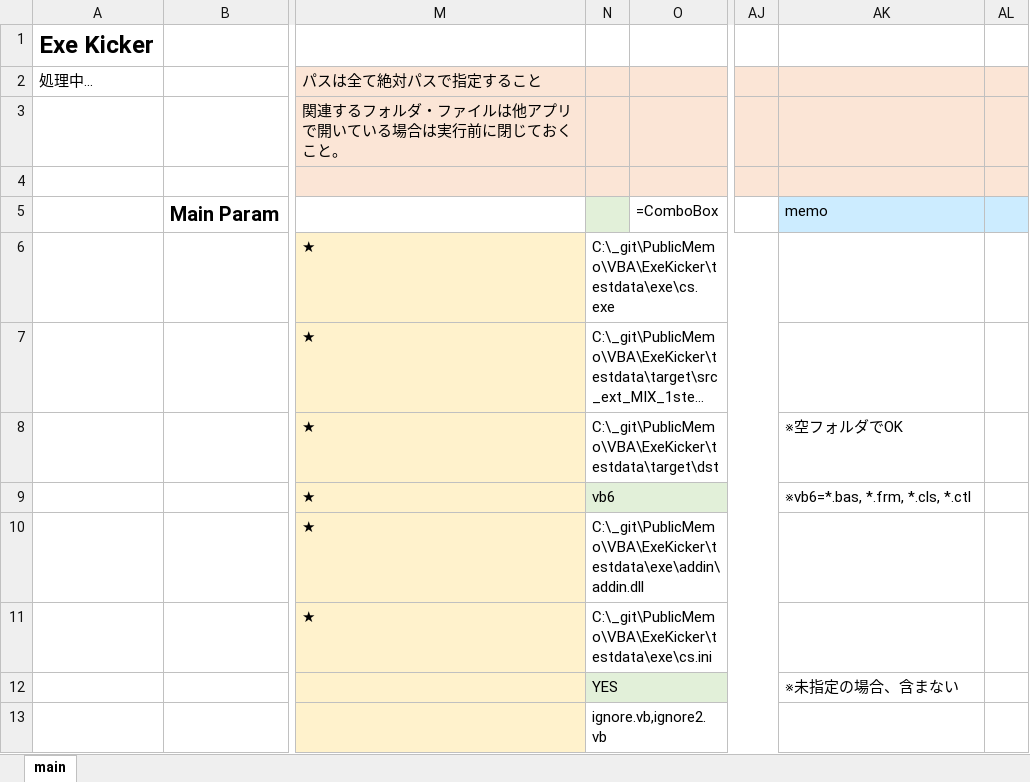
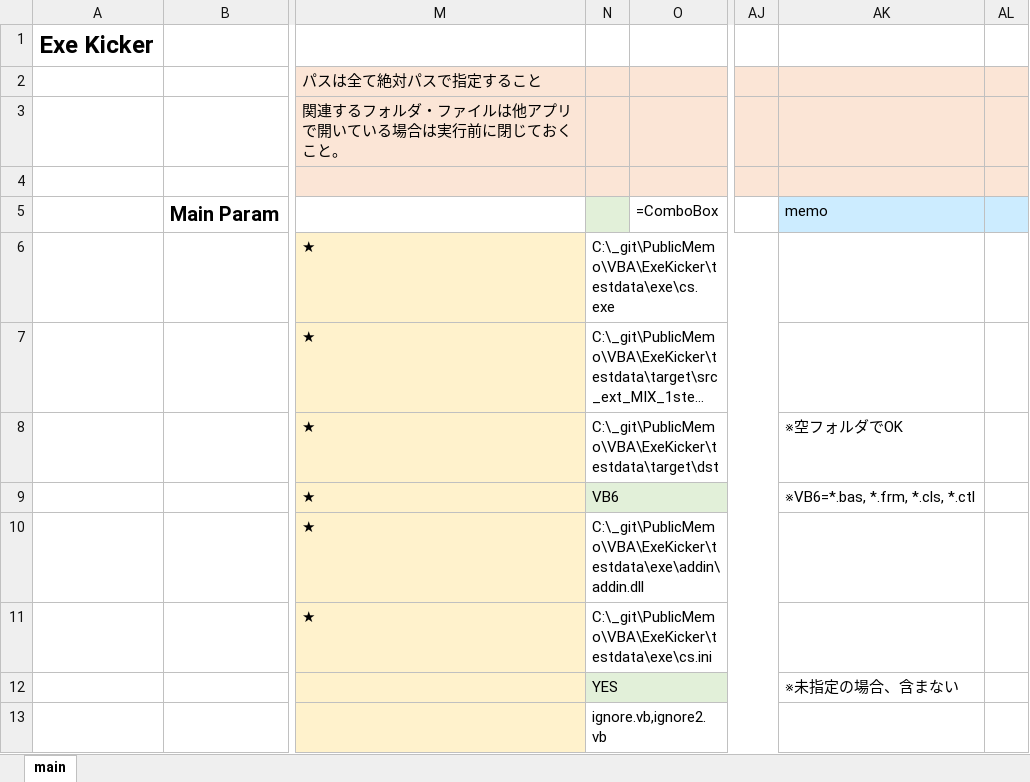
Before and after one commit to mtk57/PublicMemo, an Excel workbook: VBA/ExeKicker/ExeKicker.xlsm, sheet main, drawn as a sheet; only a part is shown, gaps mark what is left out; long unchanged cells end in …; values as stored, in another font and other column widths than the file's, no borders; charts and pictures not drawn; the diff names each change by its address in the sheet, - before the commit and + after, or states it on an @@ line.

```diff
--- a/VBA/ExeKicker/ExeKicker.xlsm (sheet main)
+++ b/VBA/ExeKicker/ExeKicker.xlsm (sheet main)
-A2: 処理中...
+A2: (empty)
-N9: vb6
+N9: VB6
-AK9: ※vb6=*.bas, *.frm, *.cls, *.ctl
+AK9: ※VB6=*.bas, *.frm, *.cls, *.ctl
```
Also changed, not shown: 3 other files.
